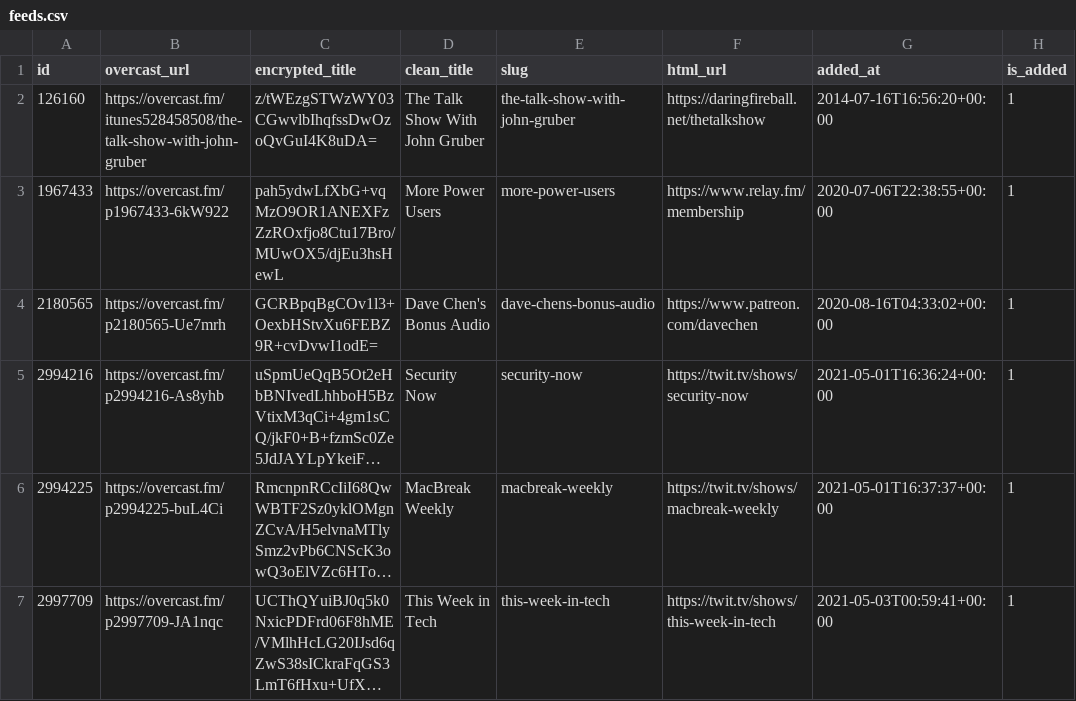
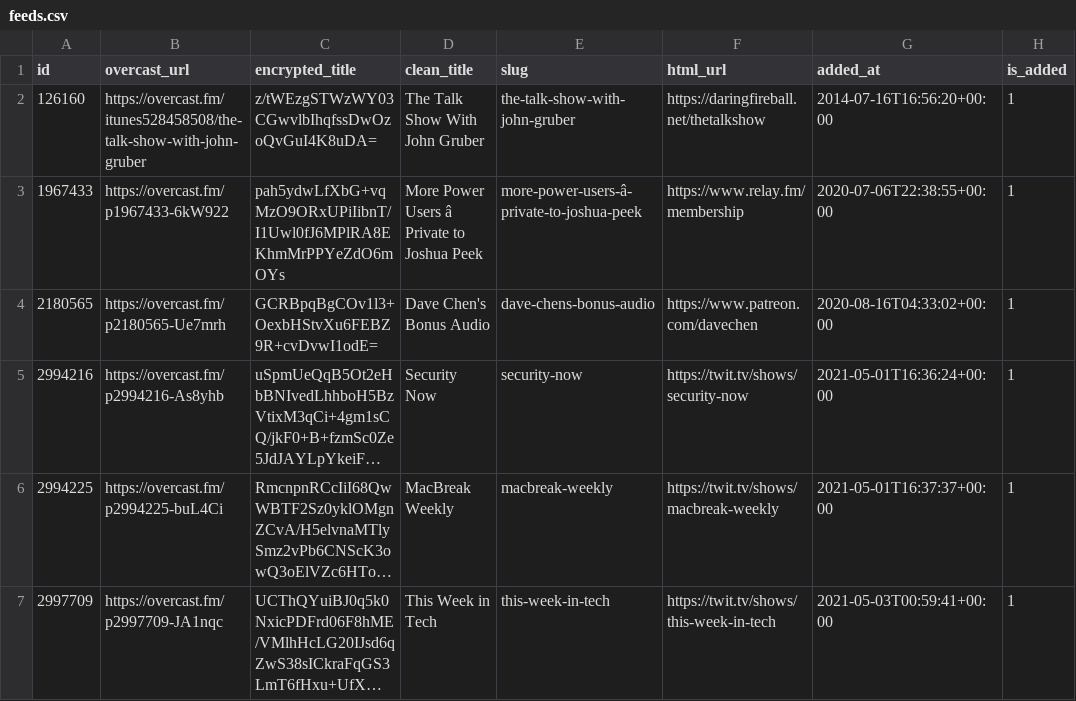
Before and after one commit to josh/overcast-data, a CSV file: feeds.csv, drawn as a sheet; only a part is shown; long unchanged cells end in …; the diff names each change by its address in the sheet, - before the commit and + after, or states it on an @@ line.

```diff
--- a/feeds.csv
+++ b/feeds.csv
-C3 (encrypted_title): pah5ydwLfXbG+vqMzO9OR1ANEXFzZzROxfjo8Ctu17Bro/MUwOX5/djEu3hsHewL
+C3 (encrypted_title): pah5ydwLfXbG+vqMzO9ORxUPiIibnT/I1Uwl0fJ6MPlRA8EKhmMrPPYeZdO6mOYs
-D3 (clean_title): More Power Users
+D3 (clean_title): More Power Users â Private to Joshua Peek
-E3 (slug): more-power-users
+E3 (slug): more-power-users-â-private-to-joshua-peek
```
Also changed, not shown: 1 other file.
